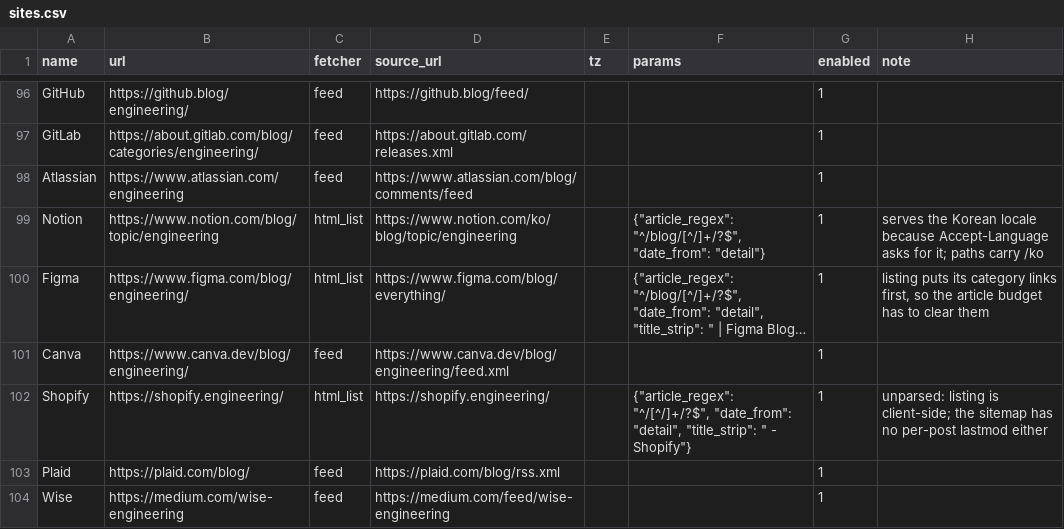
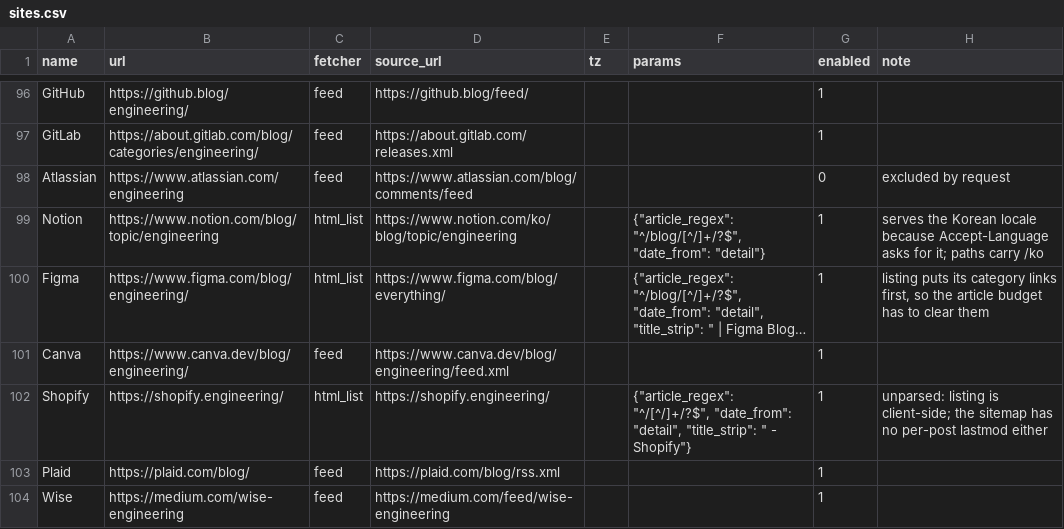
Before and after one commit to winterbloooom/it-newsletter, a CSV file: config/sites.csv, drawn as a sheet; only a part is shown, gaps mark what is left out; long unchanged cells end in ….

Commit message:
chore: stop collecting the Atlassian blog

```diff
--- a/config/sites.csv
+++ b/config/sites.csv
@@ -97,3 +97,3 @@ GitHub,https://github.blog/engineering/,feed,https://github.blog/feed/,,,1,
 GitLab,https://about.gitlab.com/blog/categories/engineering/,feed,https://about.gitlab.com/releases.xml,,,1,
-Atlassian,https://www.atlassian.com/engineering,feed,https://www.atlassian.com/blog/comments/feed,,,1,
+Atlassian,https://www.atlassian.com/engineering,feed,https://www.atlassian.com/blog/comments/feed,,,0,excluded by request
 Notion,https://www.notion.com/blog/topic/engineering,html_list,https://www.notion.com/ko/blog/topic/engineering,,"{""article_regex"": ""^/blog/[^/]+/?$"", ""date_from"": ""detail""}",1,serves the Korean locale because Accept-Language asks for it; paths carry /ko
```
